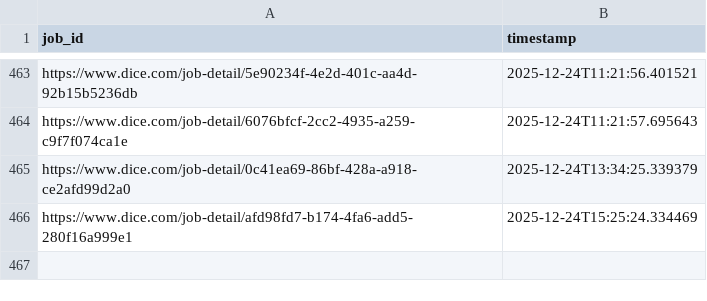
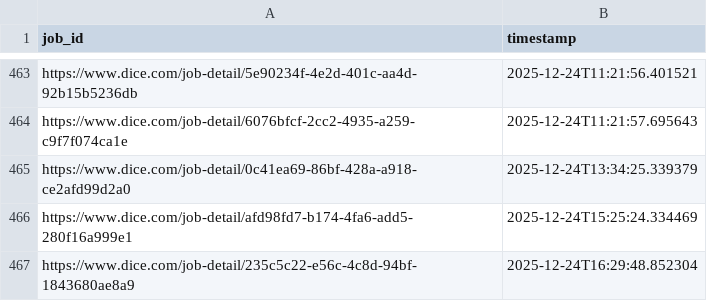
Before and after one commit to syedhussaini1995/dice-job-alerts, a CSV file: sent_jobs.csv, drawn as a sheet; only a part is shown, gaps mark what is left out; the diff names each change by its address in the sheet, - before the commit and + after, or states it on an @@ line.

```diff
--- a/sent_jobs.csv
+++ b/sent_jobs.csv
+row 467: https://www.dice.com/job-detail/235c5c22-e56c-4c8d-94bf-1843680ae8a9 | 2025-12-24T16:29:48.852304
```
